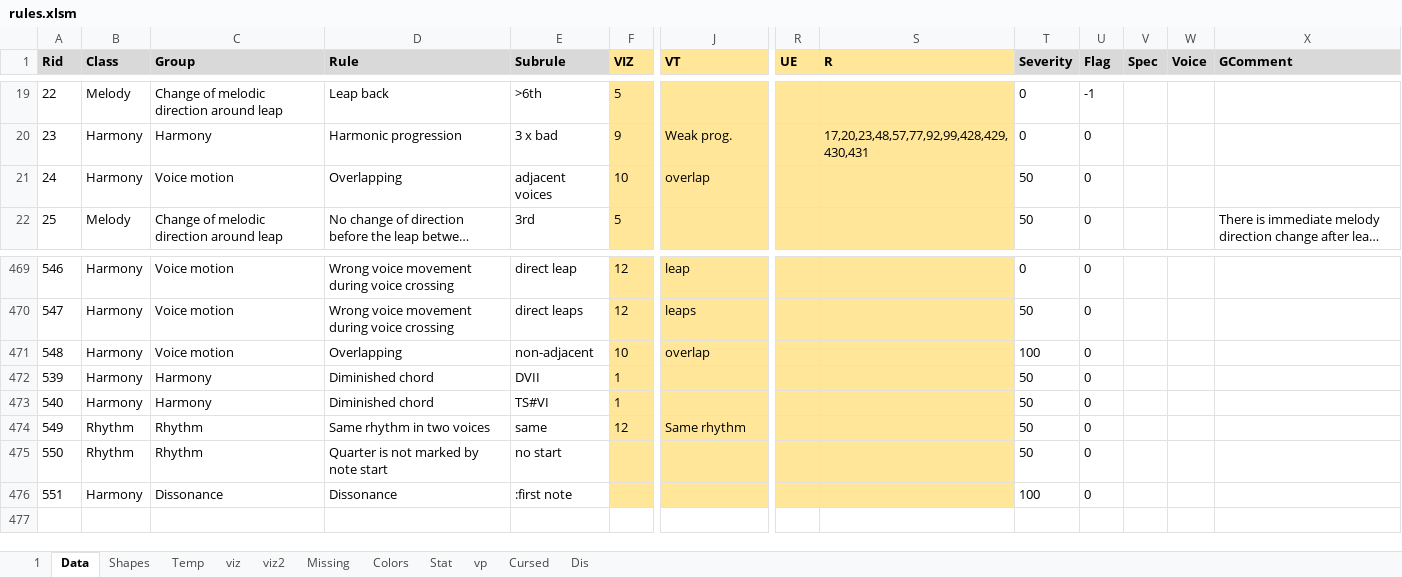
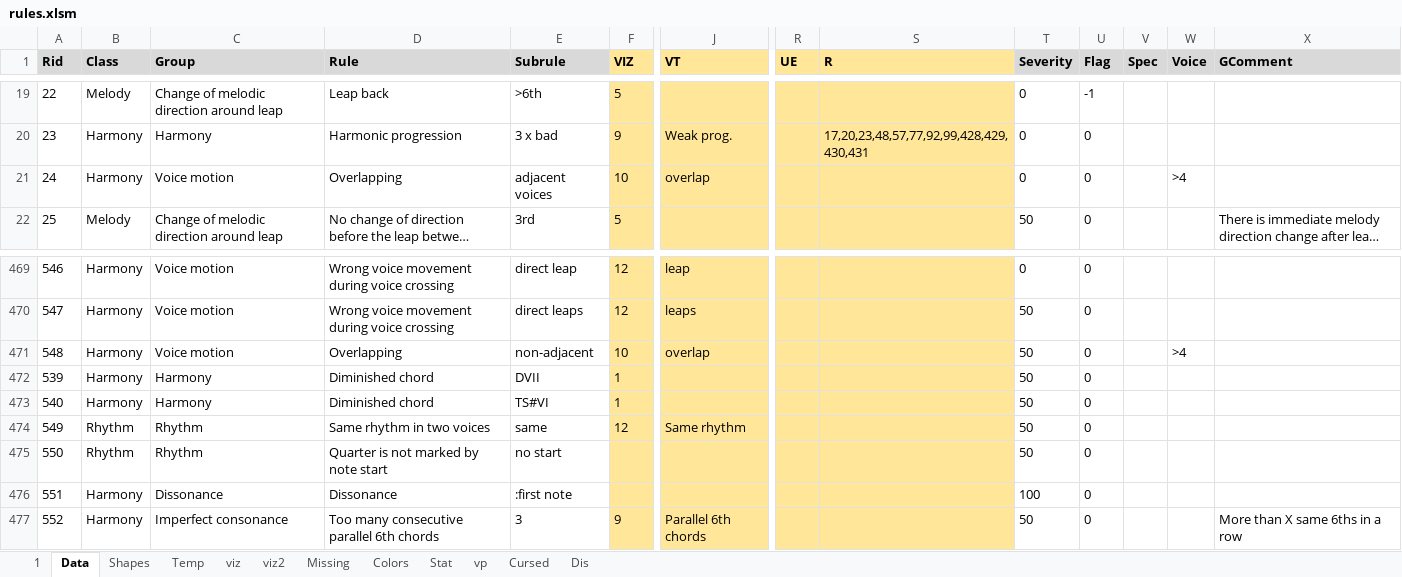
Before and after one commit to Dpst94/MGen, an Excel workbook: MGen/configs/rules2/rules.xlsm, sheet Data, drawn as a sheet; only a part is shown, gaps mark what is left out; long unchanged cells end in …; values as stored, in another font and other column widths than the file's, no borders; charts and pictures not drawn; rows hold the shown columns only; the diff names each change by its address in the sheet, - before the commit and + after, or states it on an @@ line.

Commit message:
CA3: FindParallel6Chords

```diff
--- a/MGen/configs/rules2/rules.xlsm (sheet Data)
+++ b/MGen/configs/rules2/rules.xlsm (sheet Data)
-T21 (Severity): 50
+T21 (Severity): 0
-W21 (Voice): (empty)
+W21 (Voice): >4
-T471 (Severity): 100
+T471 (Severity): 50
-W471 (Voice): (empty)
+W471 (Voice): >4
+row 477: 552 | Harmony | Imperfect consonance | Too many consecutive parallel 6th chords | 3 | 9 | Parallel 6th chords |  |  | 50 | 0 |  |  | More than X same 6ths in a row
```
Also changed, not shown: sheet 1, sheet Missing, charts or pictures, 8 other files.
